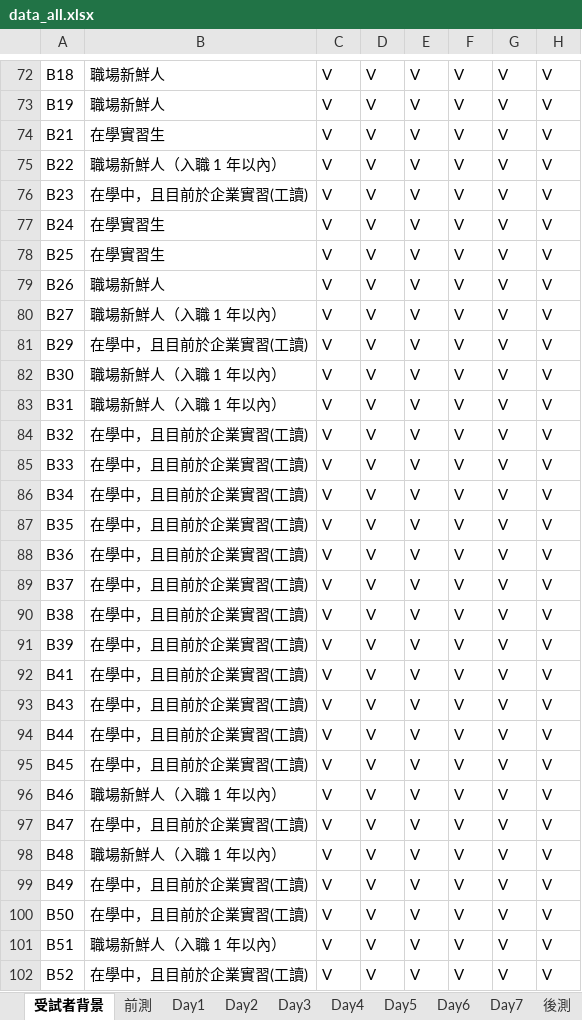
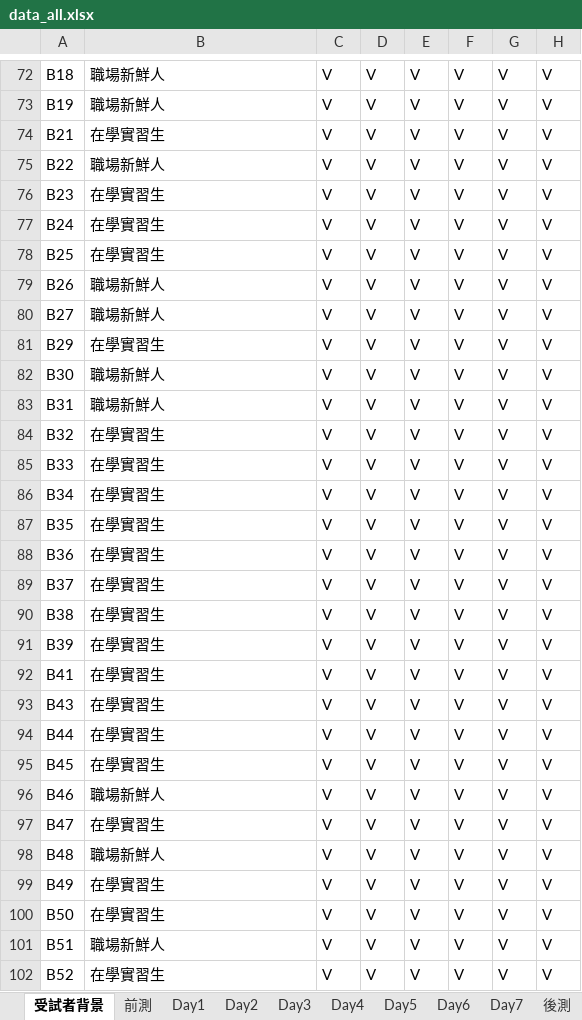
Before and after one commit to 41071119H-Irene/WorkPals-AI-Communication-Study, an Excel workbook: data_all.xlsx, sheet 受試者背景, drawn as a sheet; only a part is shown, gaps mark what is left out; values as stored, in another font and other column widths than the file's, no borders; conditional formats and table styles not drawn; the diff covers the shown part only; the diff names each change by its address in the sheet, - before the commit and + after, or states it on an @@ line.

```diff
--- a/data_all.xlsx (sheet 受試者背景)
+++ b/data_all.xlsx (sheet 受試者背景)
-B75: 職場新鮮人（入職 1 年以內）
+B75: 職場新鮮人
-B76: 在學中，且目前於企業實習(工讀)
+B76: 在學實習生
-B80: 職場新鮮人（入職 1 年以內）
+B80: 職場新鮮人
-B81: 在學中，且目前於企業實習(工讀)
+B81: 在學實習生
-B82:B83: 職場新鮮人（入職 1 年以內）
+B82:B83: 職場新鮮人
-B84:B95: 在學中，且目前於企業實習(工讀)
+B84:B95: 在學實習生
-B96: 職場新鮮人（入職 1 年以內）
+B96: 職場新鮮人
-B97: 在學中，且目前於企業實習(工讀)
+B97: 在學實習生
-B98: 職場新鮮人（入職 1 年以內）
+B98: 職場新鮮人
-B99:B100: 在學中，且目前於企業實習(工讀)
+B99:B100: 在學實習生
-B101: 職場新鮮人（入職 1 年以內）
+B101: 職場新鮮人
-B102: 在學中，且目前於企業實習(工讀)
+B102: 在學實習生
```
Also changed, not shown: 37 edited cells elsewhere in this sheet, 10 other files.
